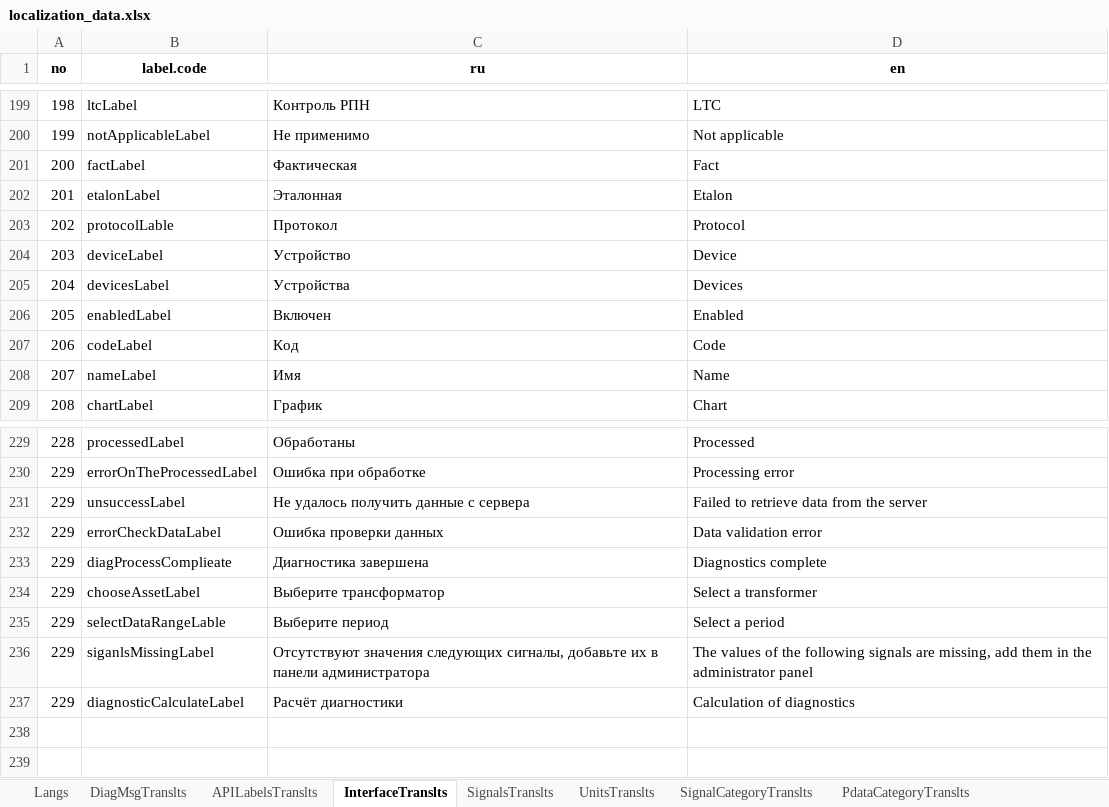
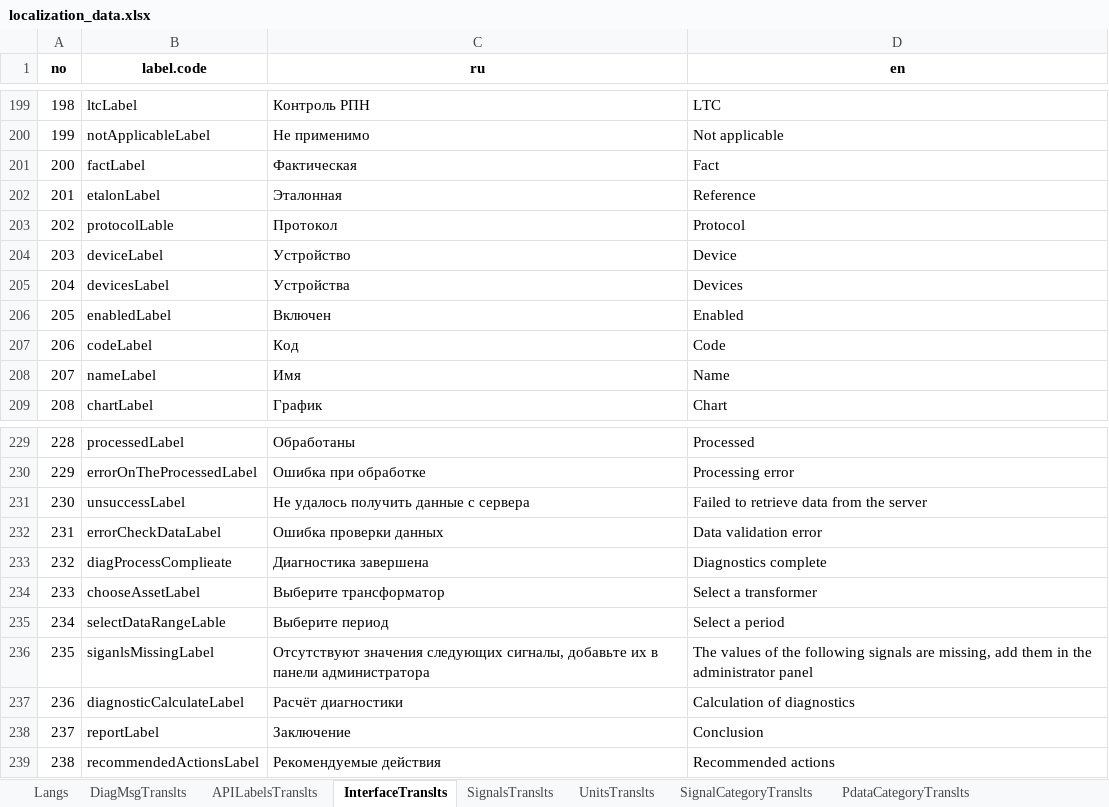
Before and after one commit to bo-energo/2410-17-site, an Excel workbook: main/localization/init_data/localization_data.xlsx, sheet InterfaceTranslts, drawn as a sheet; only a part is shown, gaps mark what is left out; values as stored, in another font and other column widths than the file's, no borders; charts and pictures not drawn; the diff names each change by its address in the sheet, - before the commit and + after, or states it on an @@ line.

```diff
--- a/main/localization/init_data/localization_data.xlsx (sheet InterfaceTranslts)
+++ b/main/localization/init_data/localization_data.xlsx (sheet InterfaceTranslts)
-D202 (en): Etalon
+D202 (en): Reference
@@ column A (no) renumbered between rows 231 and 237 @@
+row 238: 237 | reportLabel | Заключение | Conclusion
+row 239: 238 | recommendedActionsLabel | Рекомендуемые действия | Recommended actions
```
Also changed, not shown: sheet SignalsTranslts, sheet DiagMsgTranslts, sheet APILabelsTranslts, sheet lists, sheet Langs, sheet UnitsTranslts, charts or pictures.
